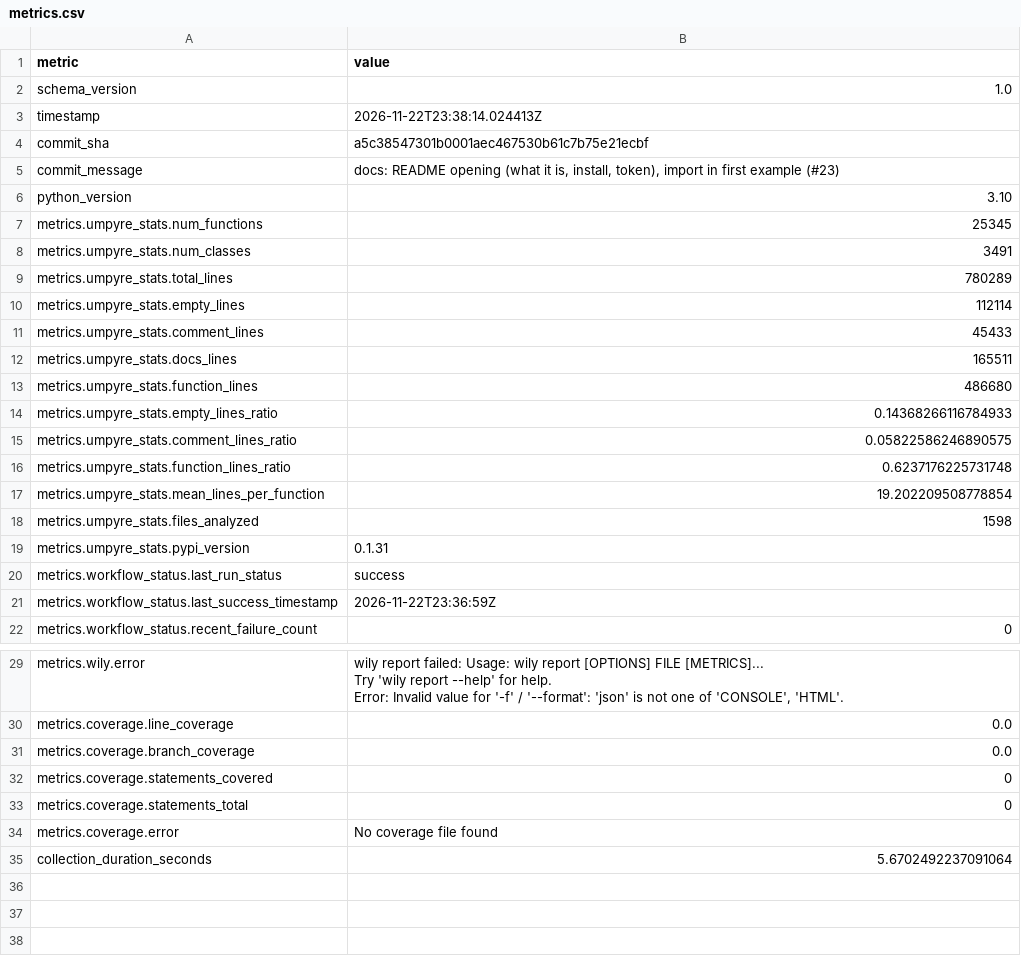
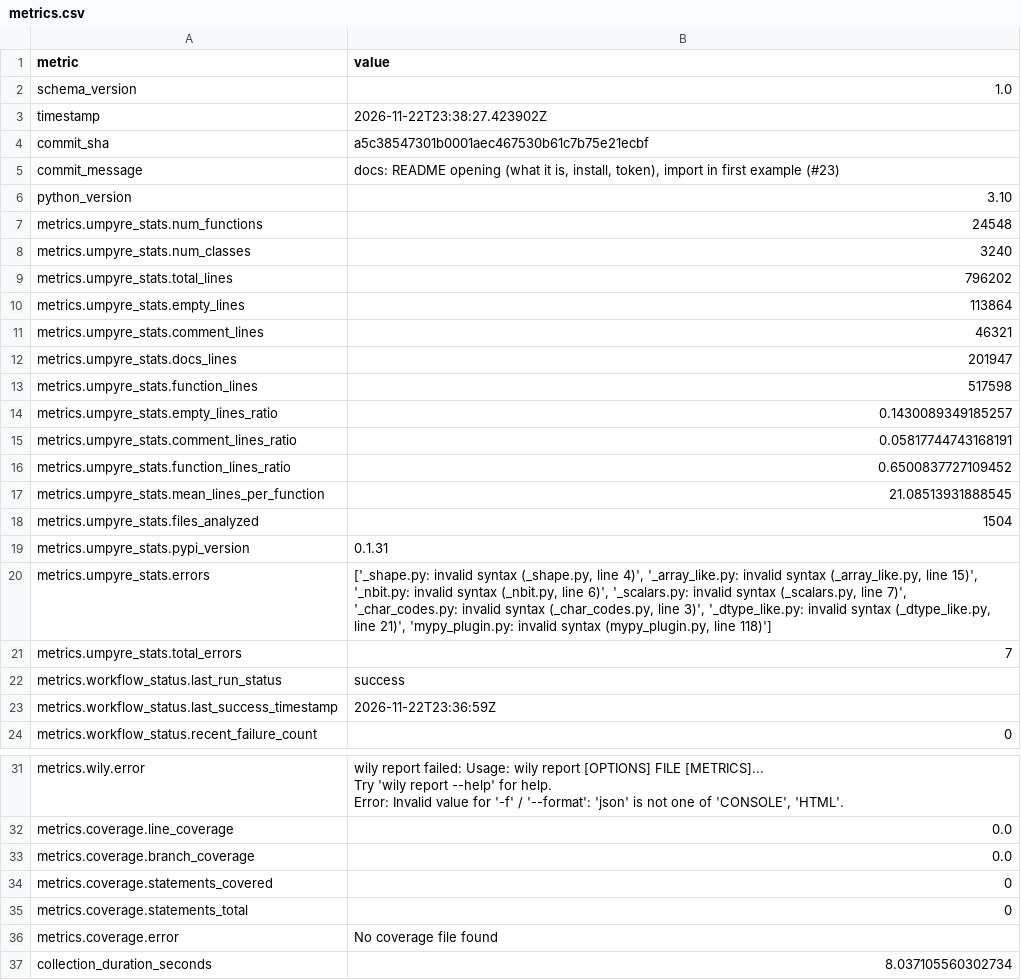
Before and after one commit to thorwhalen/hubcap, a CSV file: metrics.csv, drawn as a sheet; only a part is shown, gaps mark what is left out.

Commit message:
Update metrics for a5c3854

```diff
--- a/metrics.csv
+++ b/metrics.csv
@@ -2,3 +2,3 @@ metric,value
 schema_version,1.0
-timestamp,2026-11-22T23:38:14.024413Z
+timestamp,2026-11-22T23:38:27.423902Z
 commit_sha,a5c38547301b0001aec467530b61c7b75e21ecbf
@@ -6,15 +6,17 @@ commit_message,"docs: README opening (what it is, install, token), import in fir
 python_version,3.10
-metrics.umpyre_stats.num_functions,25345
-metrics.umpyre_stats.num_classes,3491
-metrics.umpyre_stats.total_lines,780289
-metrics.umpyre_stats.empty_lines,112114
-metrics.umpyre_stats.comment_lines,45433
-metrics.umpyre_stats.docs_lines,165511
-metrics.umpyre_stats.function_lines,486680
-metrics.umpyre_stats.empty_lines_ratio,0.14368266116784933
-metrics.umpyre_stats.comment_lines_ratio,0.05822586246890575
-metrics.umpyre_stats.function_lines_ratio,0.6237176225731748
-metrics.umpyre_stats.mean_lines_per_function,19.202209508778854
-metrics.umpyre_stats.files_analyzed,1598
+metrics.umpyre_stats.num_functions,24548
+metrics.umpyre_stats.num_classes,3240
+metrics.umpyre_stats.total_lines,796202
+metrics.umpyre_stats.empty_lines,113864
+metrics.umpyre_stats.comment_lines,46321
+metrics.umpyre_stats.docs_lines,201947
+metrics.umpyre_stats.function_lines,517598
+metrics.umpyre_stats.empty_lines_ratio,0.1430089349185257
+metrics.umpyre_stats.comment_lines_ratio,0.05817744743168191
+metrics.umpyre_stats.function_lines_ratio,0.6500837727109452
+metrics.umpyre_stats.mean_lines_per_function,21.08513931888545
+metrics.umpyre_stats.files_analyzed,1504
 metrics.umpyre_stats.pypi_version,0.1.31
+metrics.umpyre_stats.errors,"['_shape.py: invalid syntax (_shape.py, line 4)', '_array_like.py: invalid syntax (_array_like.py, line 15)', '_nbit.py: invalid syntax (_nbit.py, line 6)', '_scalars.py: invalid syntax (_scalars.py, line 7)', '_char_codes.py: invalid syntax (_char_codes.py, line 3)', '_dtype_like.py: invalid syntax (_dtype_like.py, line 21)', 'mypy_plugin.py: invalid syntax (mypy_plugin.py, line 118)']"
+metrics.umpyre_stats.total_errors,7
 metrics.workflow_status.last_run_status,success
@@ -38,2 +40,2 @@ metrics.coverage.statements_total,0
 metrics.coverage.error,No coverage file found
-collection_duration_seconds,5.6702492237091064
+collection_duration_seconds,8.037105560302734
```
Also changed, not shown: 2 other files.
